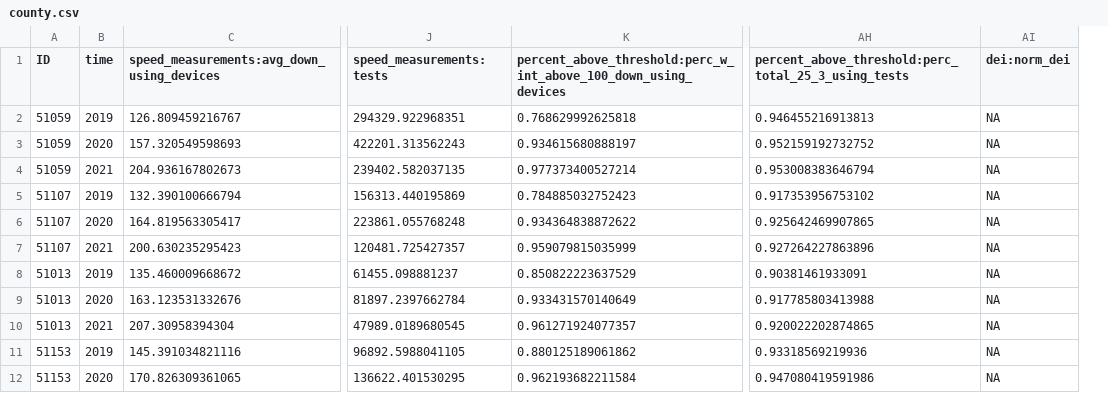
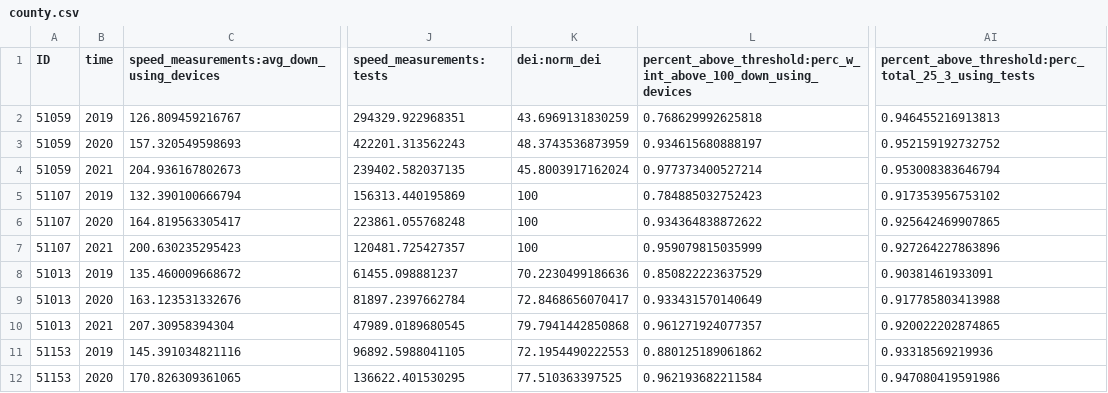
Before and after one commit to uva-bi-sdad/capital_region, a CSV file: docs/data/county.csv, drawn as a sheet; only a part is shown, gaps mark what is left out; removed rows and columns are numbered as before the commit, all else as after; the diff names each change by its address in the sheet, - before the commit and + after, or states it on an @@ line.

Commit message:
updates data

```diff
--- a/docs/data/county.csv
+++ b/docs/data/county.csv
+column K (dei:norm_dei), rows 2-12: 43.6969131830259 | 48.3743536873959 | 45.8003917162024 | 100 | 100 | 100 | 70.2230499186636 | 72.8468656070417 | 79.7941442850868 | 72.1954490222553 | 77.510363397525
-column AI (dei:norm_dei), rows 2-12: all NA
```
Also changed, not shown: 5 other files.
